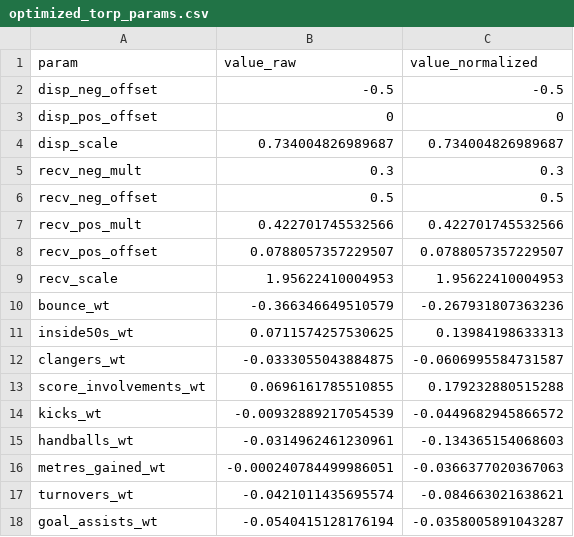
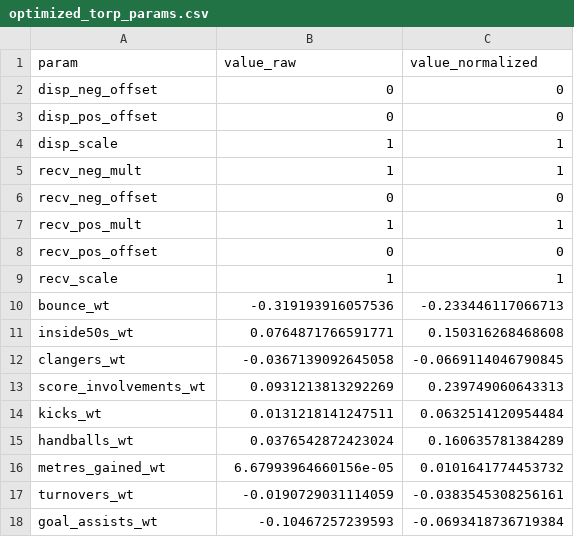
Before and after one commit to peteowen1/torp, a CSV file: data-raw/03-ratings/optimized_torp_params.csv, drawn as a sheet; only a part is shown; the diff covers the shown part only.

```diff
--- a/data-raw/03-ratings/optimized_torp_params.csv
+++ b/data-raw/03-ratings/optimized_torp_params.csv
@@ -1,18 +1,18 @@
 "param","value_raw","value_normalized"
-"disp_neg_offset",-0.5,-0.5
+"disp_neg_offset",0,0
 "disp_pos_offset",0,0
-"disp_scale",0.734004826989687,0.734004826989687
-"recv_neg_mult",0.3,0.3
-"recv_neg_offset",0.5,0.5
-"recv_pos_mult",0.422701745532566,0.422701745532566
-"recv_pos_offset",0.0788057357229507,0.0788057357229507
-"recv_scale",1.95622410004953,1.95622410004953
-"bounce_wt",-0.366346649510579,-0.267931807363236
-"inside50s_wt",0.0711574257530625,0.13984198633313
-"clangers_wt",-0.0333055043884875,-0.0606995584731587
-"score_involvements_wt",0.0696161785510855,0.179232880515288
-"kicks_wt",-0.00932889217054539,-0.0449682945866572
-"handballs_wt",-0.0314962461230961,-0.134365154068603
-"metres_gained_wt",-0.000240784499986051,-0.0366377020367063
-"turnovers_wt",-0.0421011435695574,-0.084663021638621
-"goal_assists_wt",-0.0540415128176194,-0.0358005891043287
+"disp_scale",1,1
+"recv_neg_mult",1,1
+"recv_neg_offset",0,0
+"recv_pos_mult",1,1
+"recv_pos_offset",0,0
+"recv_scale",1,1
+"bounce_wt",-0.319193916057536,-0.233446117066713
+"inside50s_wt",0.0764871766591771,0.150316268468608
+"clangers_wt",-0.0367139092645058,-0.0669114046790845
+"score_involvements_wt",0.0931213813292269,0.239749060643313
+"kicks_wt",0.0131218141247511,0.0632514120954484
+"handballs_wt",0.0376542872423024,0.160635781384289
+"metres_gained_wt",6.67993964660156e-05,0.0101641774453732
+"turnovers_wt",-0.0190729031114059,-0.0383545308256161
+"goal_assists_wt",-0.10467257239593,-0.0693418736719384
```
Also changed, not shown: 60 edited cells elsewhere in this file, 2 other files.
